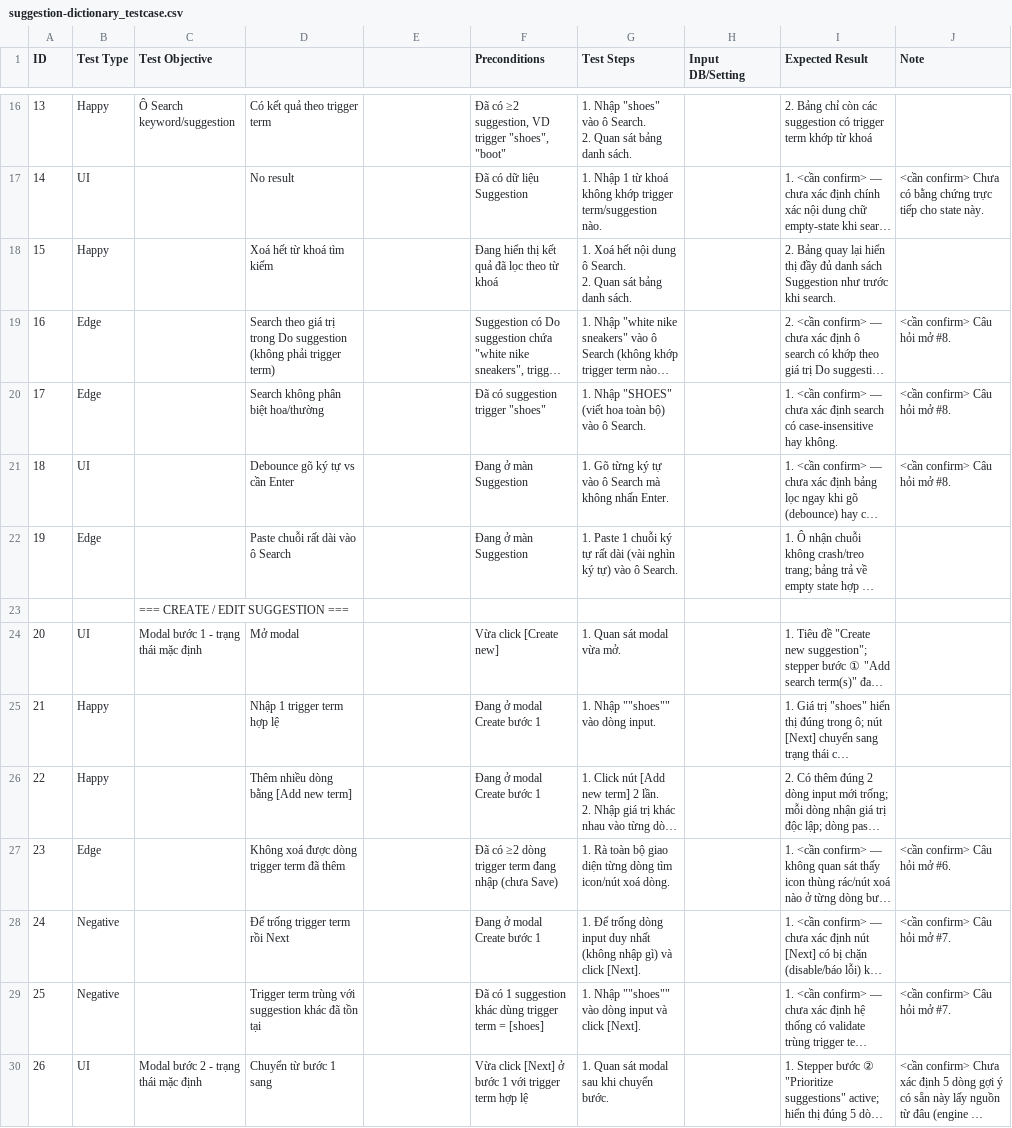
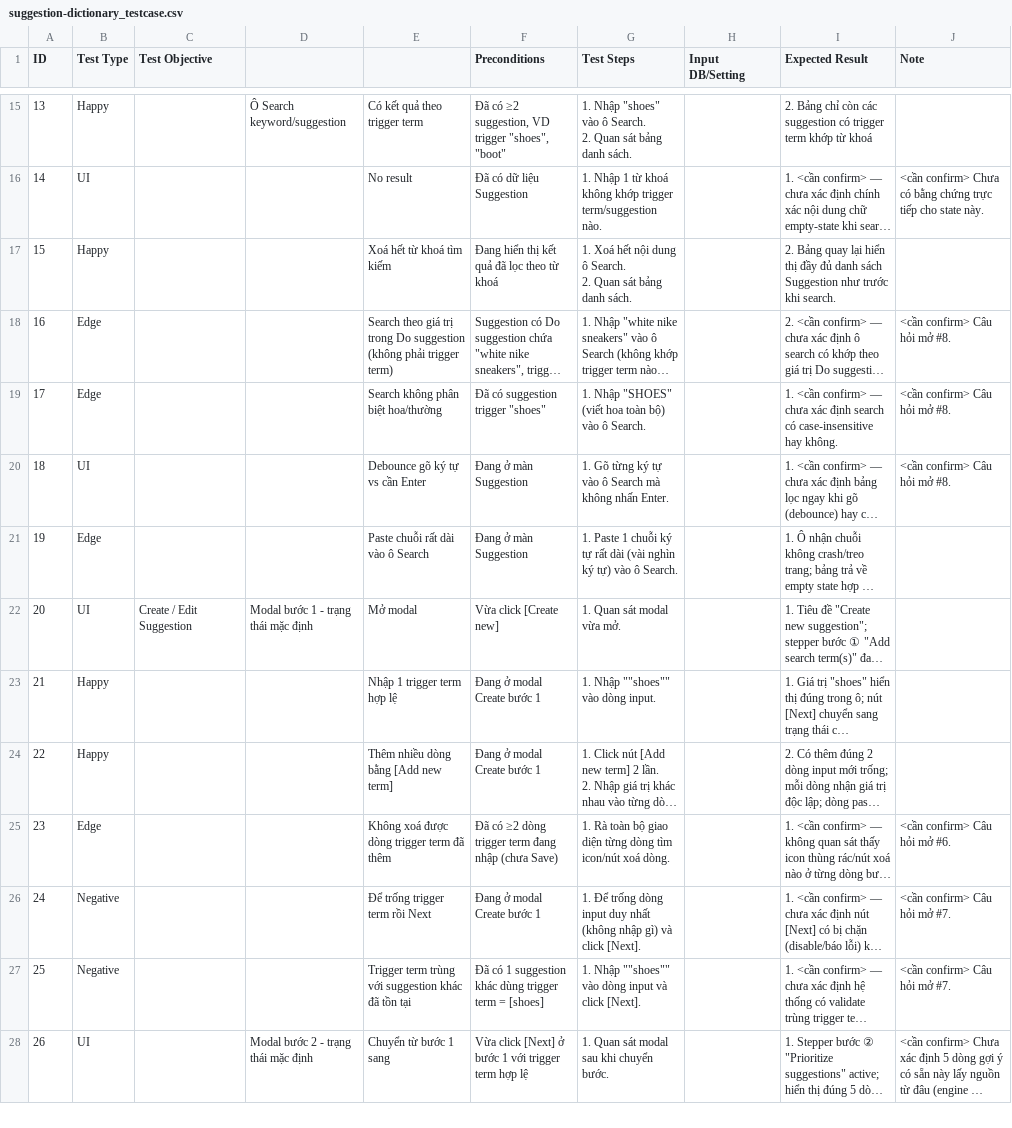
Before and after one commit to Sunny302k/AI_Native-Search, a CSV file: test-cases/search/suggestion-dictionary/suggestion-dictionary_testcase.csv, drawn as a sheet; only a part is shown, gaps mark what is left out; long unchanged cells end in …; removed rows and columns are numbered as before the commit, all else as after; the diff covers the shown part only; the diff names each change by its address in the sheet, - before the commit and + after, or states it on an @@ line.

```diff
--- a/test-cases/search/suggestion-dictionary/suggestion-dictionary_testcase.csv
+++ b/test-cases/search/suggestion-dictionary/suggestion-dictionary_testcase.csv
-C15 (Test Objective): Ô Search keyword/suggestion
+C15 (Test Objective): (empty)
-D15: Có kết quả theo trigger term
+D15: Ô Search keyword/suggestion
-E15: (empty)
+E15: Có kết quả theo trigger term
-D16: No result
+D16: (empty)
-E16: (empty)
+E16: No result
-D17: Xoá hết từ khoá tìm kiếm
+D17: (empty)
-E17: (empty)
+E17: Xoá hết từ khoá tìm kiếm
-D18: Search theo giá trị trong Do suggestion (không phải trigger term)
+D18: (empty)
-E18: (empty)
+E18: Search theo giá trị trong Do suggestion (không phải trigger term)
-D19: Search không phân biệt hoa/thường
+D19: (empty)
-E19: (empty)
+E19: Search không phân biệt hoa/thường
-D20: Debounce gõ ký tự vs cần Enter
+D20: (empty)
-E20: (empty)
+E20: Debounce gõ ký tự vs cần Enter
-D21: Paste chuỗi rất dài vào ô Search
+D21: (empty)
-E21: (empty)
+E21: Paste chuỗi rất dài vào ô Search
-row 23:  |  | === CREATE / EDIT SUGGESTION ===
-C22 (Test Objective): Modal bước 1 - trạng thái mặc định
+C22 (Test Objective): Create / Edit Suggestion
-D22: Mở modal
+D22: Modal bước 1 - trạng thái mặc định
-E22: (empty)
+E22: Mở modal
-D23: Nhập 1 trigger term hợp lệ
+D23: (empty)
-E23: (empty)
+E23: Nhập 1 trigger term hợp lệ
-D24: Thêm nhiều dòng bằng [Add new term]
+D24: (empty)
-E24: (empty)
+E24: Thêm nhiều dòng bằng [Add new term]
-D25: Không xoá được dòng trigger term đã thêm
+D25: (empty)
-E25: (empty)
+E25: Không xoá được dòng trigger term đã thêm
-D26: Để trống trigger term rồi Next
+D26: (empty)
-E26: (empty)
+E26: Để trống trigger term rồi Next
-D27: Trigger term trùng với suggestion khác đã tồn tại
+D27: (empty)
-E27: (empty)
+E27: Trigger term trùng với suggestion khác đã tồn tại
-C28 (Test Objective): Modal bước 2 - trạng thái mặc định
+C28 (Test Objective): (empty)
-D28: Chuyển từ bước 1 sang
+D28: Modal bước 2 - trạng thái mặc định
-E28: (empty)
+E28: Chuyển từ bước 1 sang
```
Also changed, not shown: 4 removed rows and 108 edited cells elsewhere in this file, test-cases/search/stopwords/stopwords_testcase.csv, test-cases/search/synonyms/synonyms_testcase.csv.
